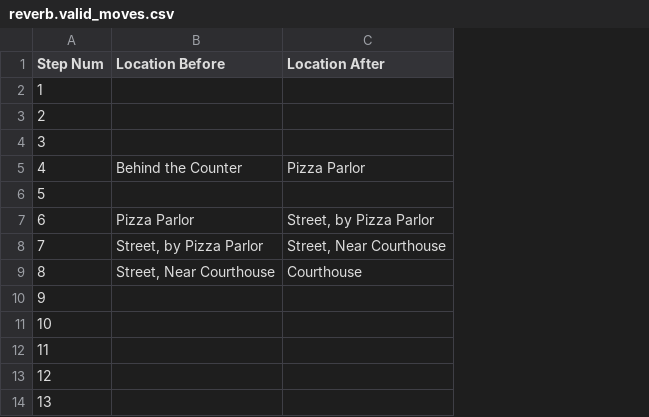
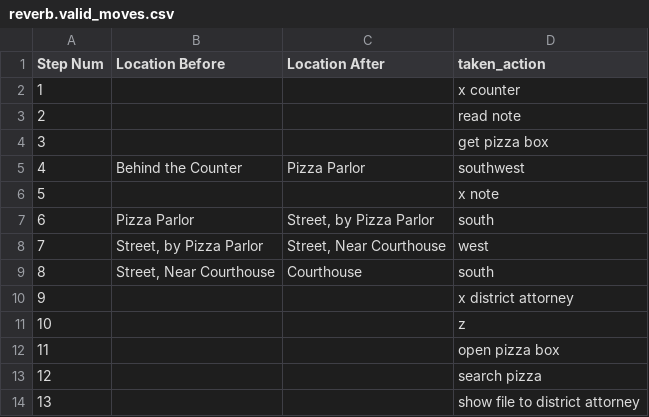
Before and after one commit to Oaklight/mango, a CSV file: data-intermediate/reverb/reverb.valid_moves.csv, drawn as a sheet; only a part is shown; the diff names each change by its address in the sheet, - before the commit and + after, or states it on an @@ line.

Commit message:
clean reverb

```diff
--- a/data-intermediate/reverb/reverb.valid_moves.csv
+++ b/data-intermediate/reverb/reverb.valid_moves.csv
+column D (taken_action), rows 2-14: x counter | read note | get pizza box | southwest | x note | south | west | south | x district attorney | z | open pizza box | search pizza | show file to district attorney
```
